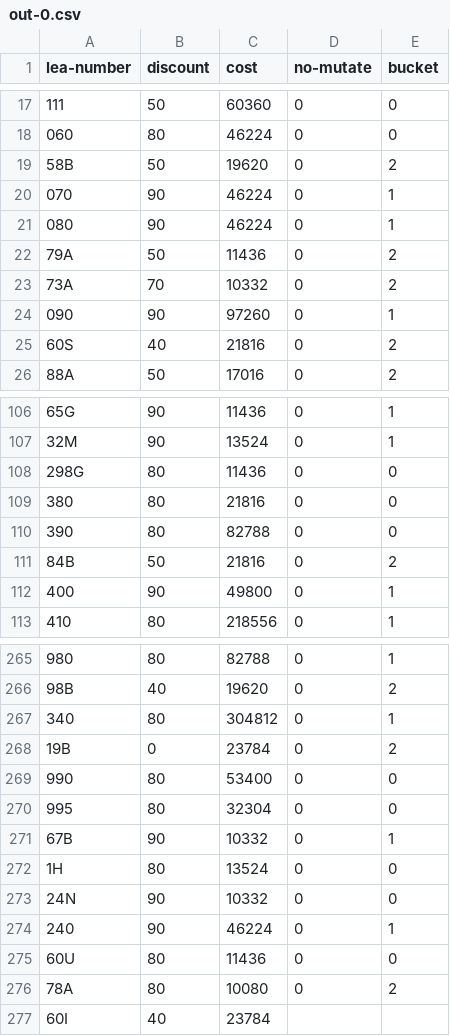
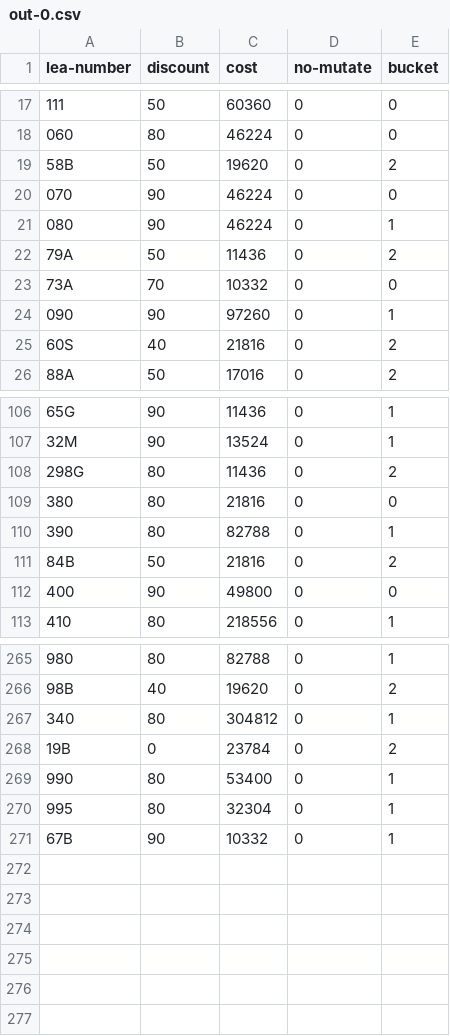
Before and after one commit to mkbabb/genetic-optimization, a CSV file: data/out-0.csv, drawn as a sheet; only a part is shown, gaps mark what is left out; the diff covers the shown part only.

Commit message:
Nothing to see here.

```diff
--- a/data/out-0.csv
+++ b/data/out-0.csv
@@ -19,6 +19,6 @@ lea-number,discount,cost,no-mutate,bucket
 58B,50,19620,0,2
-070,90,46224,0,1
+070,90,46224,0,0
 080,90,46224,0,1
 79A,50,11436,0,2
-73A,70,10332,0,2
+73A,70,10332,0,0
 090,90,97260,0,1
@@ -107,7 +107,7 @@ lea-number,discount,cost,no-mutate,bucket
 32M,90,13524,0,1
-298G,80,11436,0,0
+298G,80,11436,0,2
 380,80,21816,0,0
-390,80,82788,0,0
+390,80,82788,0,1
 84B,50,21816,0,2
-400,90,49800,0,1
+400,90,49800,0,0
 410,80,218556,0,1
@@ -268,10 +268,4 @@ lea-number,discount,cost,no-mutate,bucket
 19B,0,23784,0,2
-990,80,53400,0,0
-995,80,32304,0,0
+990,80,53400,0,1
+995,80,32304,0,1
 67B,90,10332,0,1
-1H,80,13524,0,0
-24N,90,10332,0,0
-240,90,46224,0,1
-60U,80,11436,0,0
-78A,80,10080,0,2
-60I,40,23784
```
Also changed, not shown: 17 edited cells elsewhere in this file.
